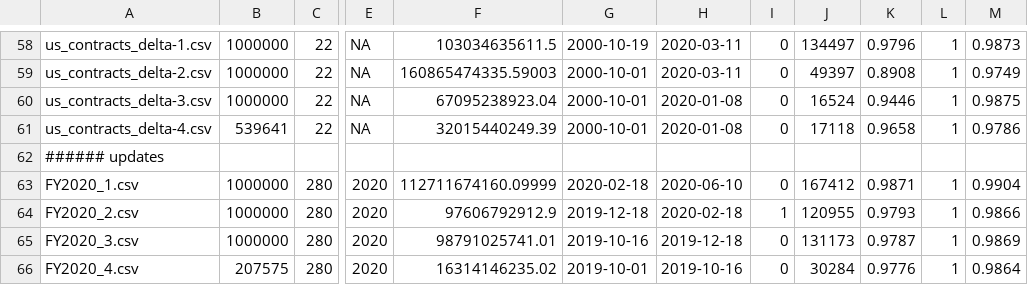
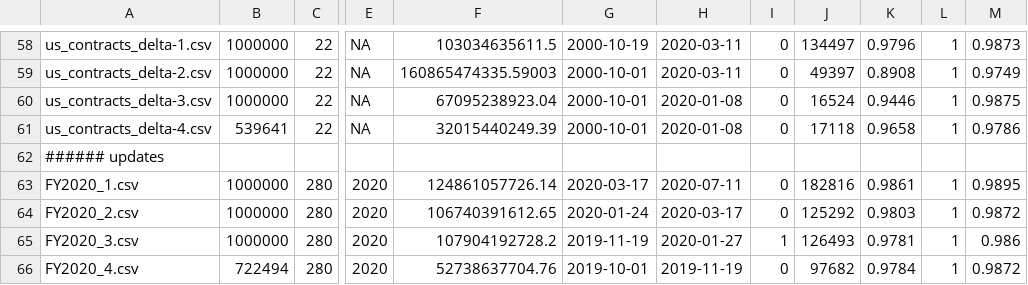
Before and after one commit to irworkshop/accountability_datacleaning, a CSV file: R_campfin/us/contracts/spend_check.csv, drawn as a sheet; only a part is shown, gaps mark what is left out; the diff covers the shown part only; the diff names each change by its address in the sheet, - before the commit and + after, or states it on an @@ line.

Commit message:
Update US contracts to July

```diff
--- a/R_campfin/us/contracts/spend_check.csv
+++ b/R_campfin/us/contracts/spend_check.csv
-F63: 112711674160.09999
+F63: 124861057726.14
-G63: 2020-02-18
+G63: 2020-03-17
-H63: 2020-06-10
+H63: 2020-07-11
-J63: 167412
+J63: 182816
-K63: 0.9871
+K63: 0.9861
-M63: 0.9904
+M63: 0.9895
-F64: 97606792912.9
+F64: 106740391612.65
-G64: 2019-12-18
+G64: 2020-01-24
-H64: 2020-02-18
+H64: 2020-03-17
-I64: 1
+I64: 0
-J64: 120955
+J64: 125292
-K64: 0.9793
+K64: 0.9803
-M64: 0.9866
+M64: 0.9872
-F65: 98791025741.01
+F65: 107904192728.2
-G65: 2019-10-16
+G65: 2019-11-19
-H65: 2019-12-18
+H65: 2020-01-27
-I65: 0
+I65: 1
-J65: 131173
+J65: 126493
-K65: 0.9787
+K65: 0.9781
-M65: 0.9869
+M65: 0.986
-B66: 207575
+B66: 722494
-F66: 16314146235.02
+F66: 52738637704.76
-H66: 2019-10-16
+H66: 2019-11-19
-J66: 30284
+J66: 97682
-K66: 0.9776
+K66: 0.9784
-M66: 0.9864
+M66: 0.9872
```
Also changed, not shown: 4 removed rows and 7 edited cells elsewhere in this file, 3 other files.
